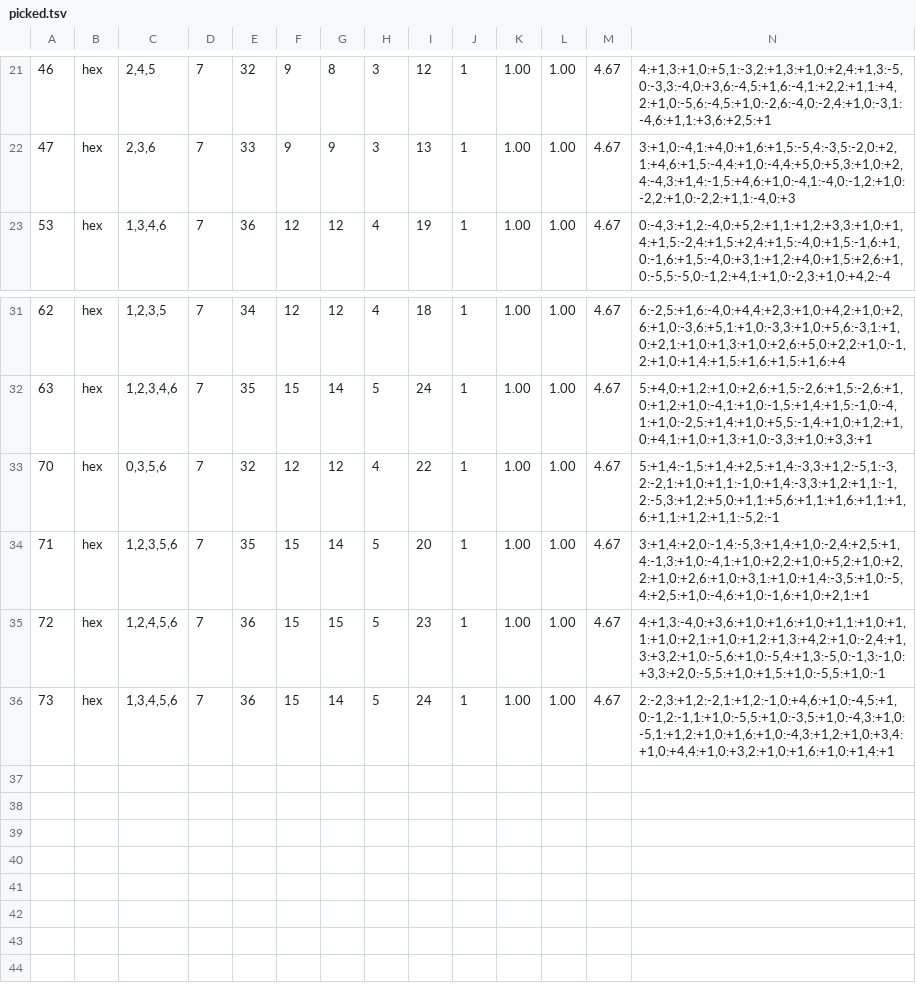
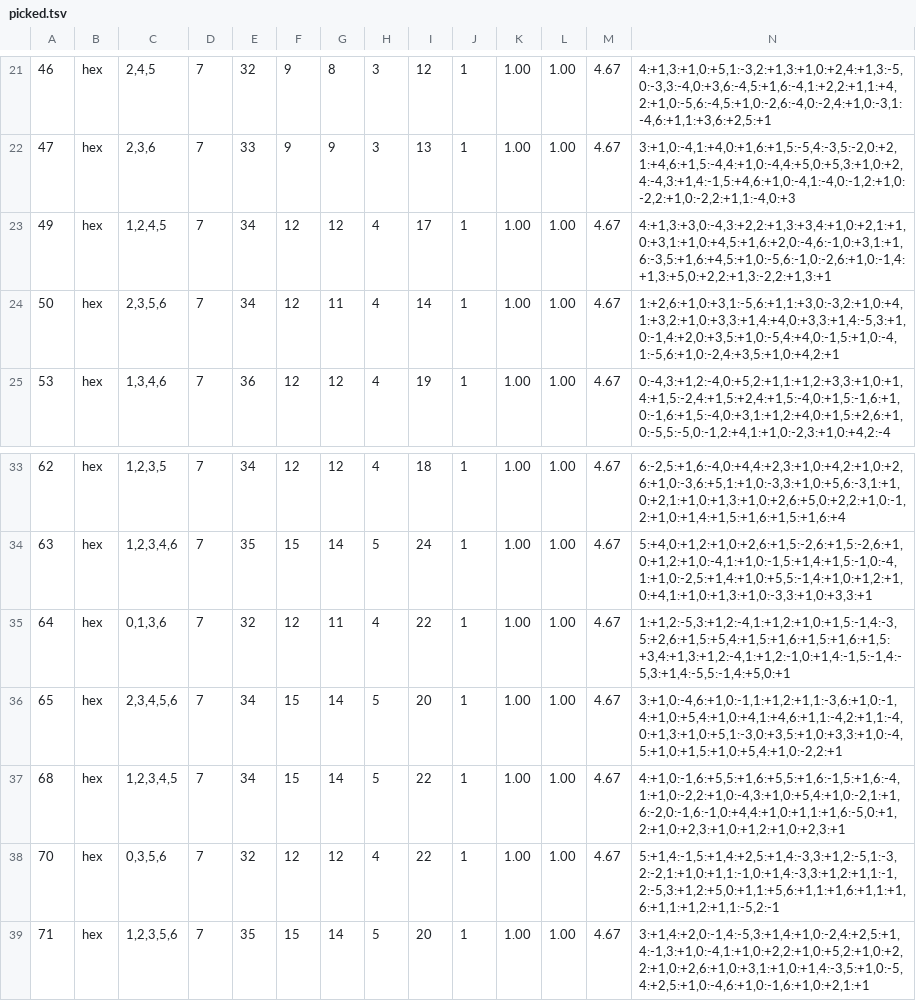
Before and after one commit to Screendead/unstir, a TSV file: scripts/lens-levels/picked.tsv, drawn as a sheet; only a part is shown, gaps mark what is left out; the shorter side is filled out with more unchanged rows; rows hold the shown columns only; the diff names each change by its address in the sheet, - before the commit and + after, or states it on an @@ line.

Commit message:
Lens deals proved at par for 64, 65 and 68

```diff
--- a/scripts/lens-levels/picked.tsv
+++ b/scripts/lens-levels/picked.tsv
+row 23: 49 | hex | 1,2,4,5 | 7 | 34 | 12 | 12 | 4 | 17 | 1 | 1.00 | 1.00 | 4.67 | 4:+1,3:+3,0:-4,3:+2,2:+1,3:+3,4:+1,0:+2,1:+1,0:+3,1:+1,0:+4,5:+1,6:+2,0:-4,6:-1,0:+3,1:+1,6:-3,5:+1,6:+4,5:+1,0:-5,6:-1,0:-2,6:+1,0:-1,4:+1,3:+5,0:+2,2:+1,3:-2,2:+1,3:+1
+row 24: 50 | hex | 2,3,5,6 | 7 | 34 | 12 | 11 | 4 | 14 | 1 | 1.00 | 1.00 | 4.67 | 1:+2,6:+1,0:+3,1:-5,6:+1,1:+3,0:-3,2:+1,0:+4,1:+3,2:+1,0:+3,3:+1,4:+4,0:+3,3:+1,4:-5,3:+1,0:-1,4:+2,0:+3,5:+1,0:-5,4:+4,0:-1,5:+1,0:-4,1:-5,6:+1,0:-2,4:+3,5:+1,0:+4,2:+1
+row 35: 64 | hex | 0,1,3,6 | 7 | 32 | 12 | 11 | 4 | 22 | 1 | 1.00 | 1.00 | 4.67 | 1:+1,2:-5,3:+1,2:-4,1:+1,2:+1,0:+1,5:-1,4:-3,5:+2,6:+1,5:+5,4:+1,5:+1,6:+1,5:+1,6:+1,5:+3,4:+1,3:+1,2:-4,1:+1,2:-1,0:+1,4:-1,5:-1,4:-5,3:+1,4:-5,5:-1,4:+5,0:+1
+row 36: 65 | hex | 2,3,4,5,6 | 7 | 34 | 15 | 14 | 5 | 20 | 1 | 1.00 | 1.00 | 4.67 | 3:+1,0:-4,6:+1,0:-1,1:+1,2:+1,1:-3,6:+1,0:-1,4:+1,0:+5,4:+1,0:+4,1:+4,6:+1,1:-4,2:+1,1:-4,0:+1,3:+1,0:+5,1:-3,0:+3,5:+1,0:+3,3:+1,0:-4,5:+1,0:+1,5:+1,0:+5,4:+1,0:-2,2:+1
+row 37: 68 | hex | 1,2,3,4,5 | 7 | 34 | 15 | 14 | 5 | 22 | 1 | 1.00 | 1.00 | 4.67 | 4:+1,0:-1,6:+5,5:+1,6:+5,5:+1,6:-1,5:+1,6:-4,1:+1,0:-2,2:+1,0:-4,3:+1,0:+5,4:+1,0:-2,1:+1,6:-2,0:-1,6:-1,0:+4,4:+1,0:+1,1:+1,6:-5,0:+1,2:+1,0:+2,3:+1,0:+1,2:+1,0:+2,3:+1
```
